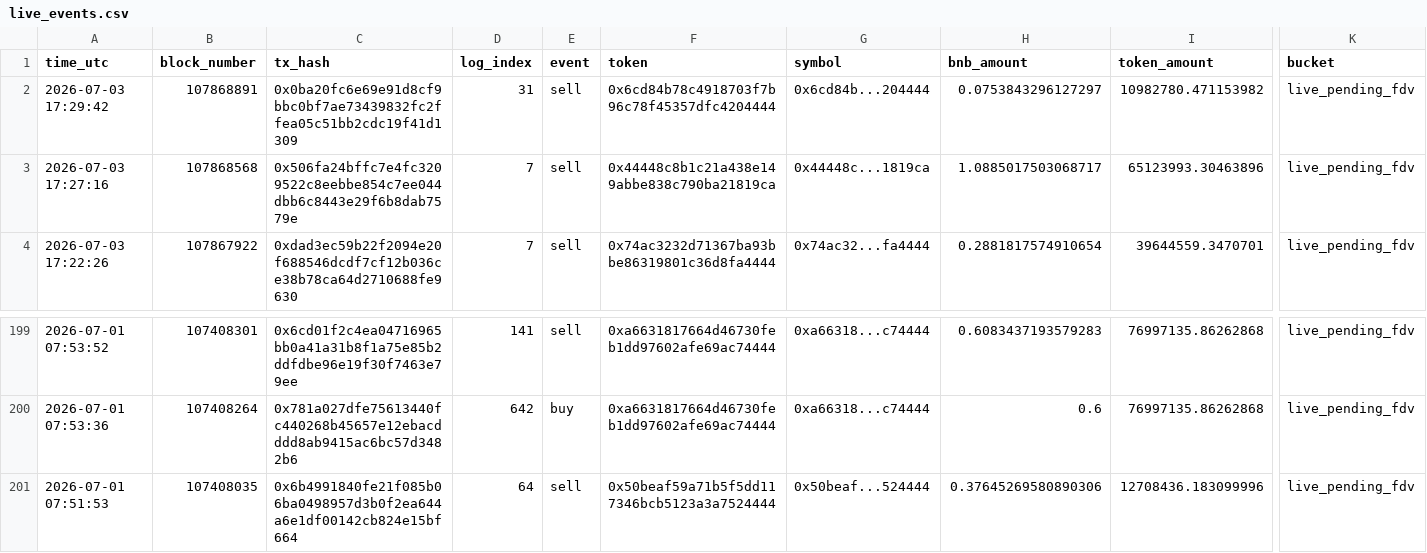
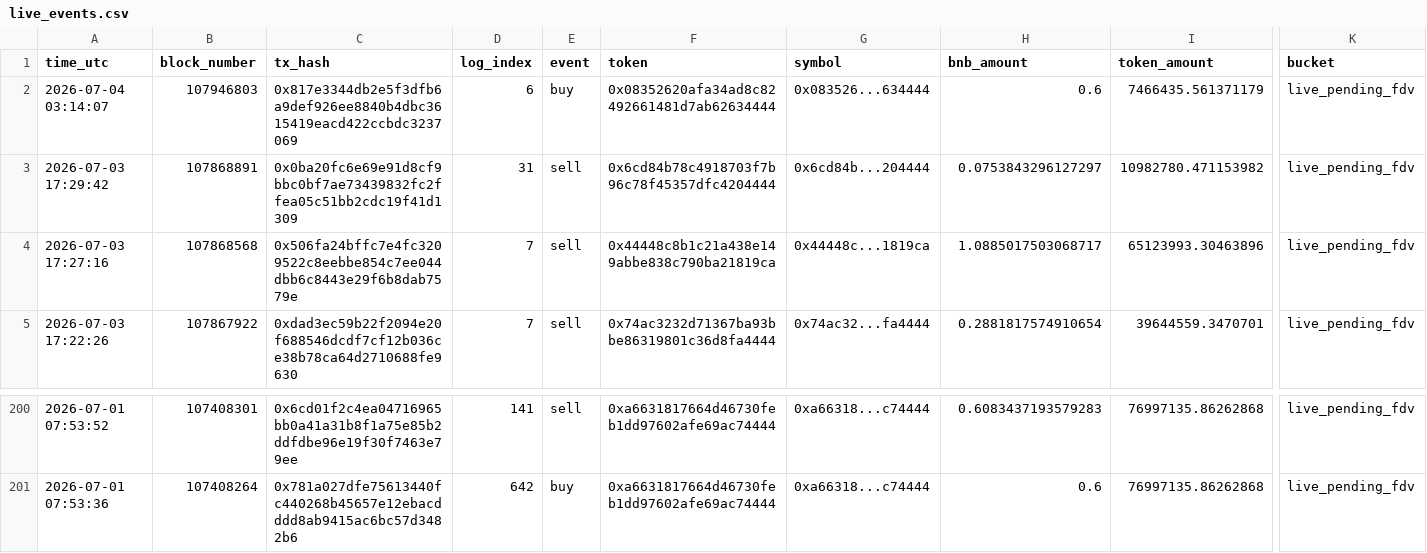
Before and after one commit to hahahakang/bsc-fourmeme-analysis-live, a CSV file: data/live_events.csv, drawn as a sheet; only a part is shown, gaps mark what is left out; removed rows and columns are numbered as before the commit, all else as after; rows hold the shown columns only; the diff names each change by its address in the sheet, - before the commit and + after, or states it on an @@ line.

```diff
--- a/data/live_events.csv
+++ b/data/live_events.csv
+row 2: 2026-07-04 03:14:07 | 107946803 | 0x817e3344db2e5f3dfb6a9def926ee8840b4dbc3615419eacd422ccbdc3237069 | 6 | buy | 0x08352620afa34ad8c82492661481d7ab62634444 | 0x083526...634444 | 0.6 | 7466435.561371179 | live_pending_fdv
-row 201: 2026-07-01 07:51:53 | 107408035 | 0x6b4991840fe21f085b06ba0498957d3b0f2ea644a6e1df00142cb824e15bf664 | 64 | sell | 0x50beaf59a71b5f5dd117346bcb5123a3a7524444 | 0x50beaf...524444 | 0.37645269580890306 | 12708436.183099996 | live_pending_fdv
```
Also changed, not shown: data/live_recent_buys.csv, data/live_recent_positions.csv, 5 other files.
